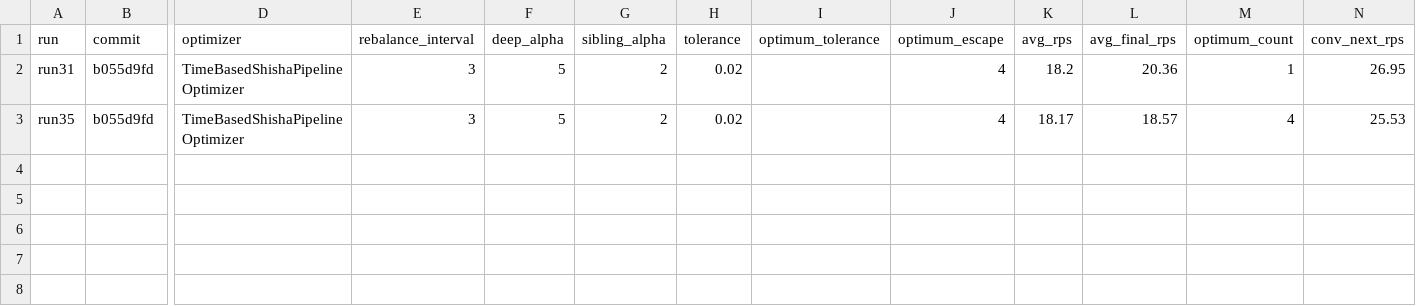
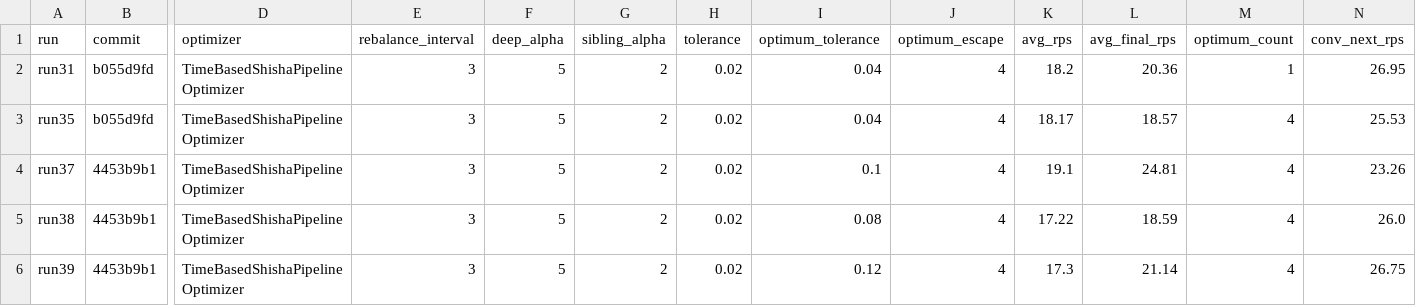
Before and after one commit to AndreiGhita2002/model-runner, a CSV file: data/runs_summary.csv, drawn as a sheet; only a part is shown, gaps mark what is left out; rows hold the shown columns only; the diff names each change by its address in the sheet, - before the commit and + after, or states it on an @@ line.

```diff
--- a/data/runs_summary.csv
+++ b/data/runs_summary.csv
-I2:I3 (optimum_tolerance): (empty)
+I2:I3 (optimum_tolerance): 0.04
+row 4: run37 | 4453b9b1 | TimeBasedShishaPipelineOptimizer | 3 | 5 | 2 | 0.02 | 0.1 | 4 | 19.1 | 24.81 | 4 | 23.26
+row 5: run38 | 4453b9b1 | TimeBasedShishaPipelineOptimizer | 3 | 5 | 2 | 0.02 | 0.08 | 4 | 17.22 | 18.59 | 4 | 26.0
+row 6: run39 | 4453b9b1 | TimeBasedShishaPipelineOptimizer | 3 | 5 | 2 | 0.02 | 0.12 | 4 | 17.3 | 21.14 | 4 | 26.75
```
Also changed, not shown: 7 other files.
